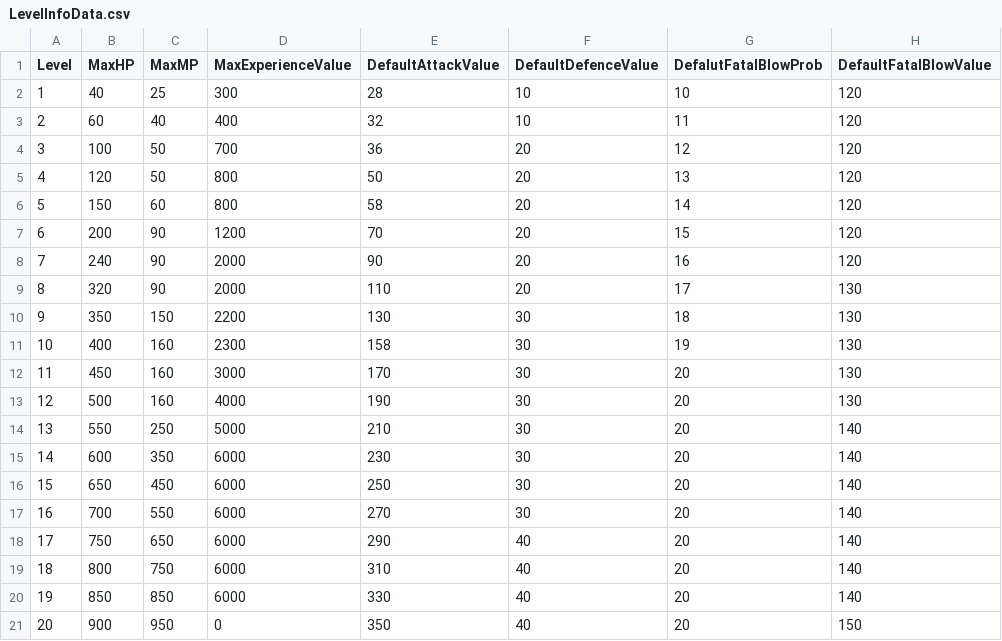
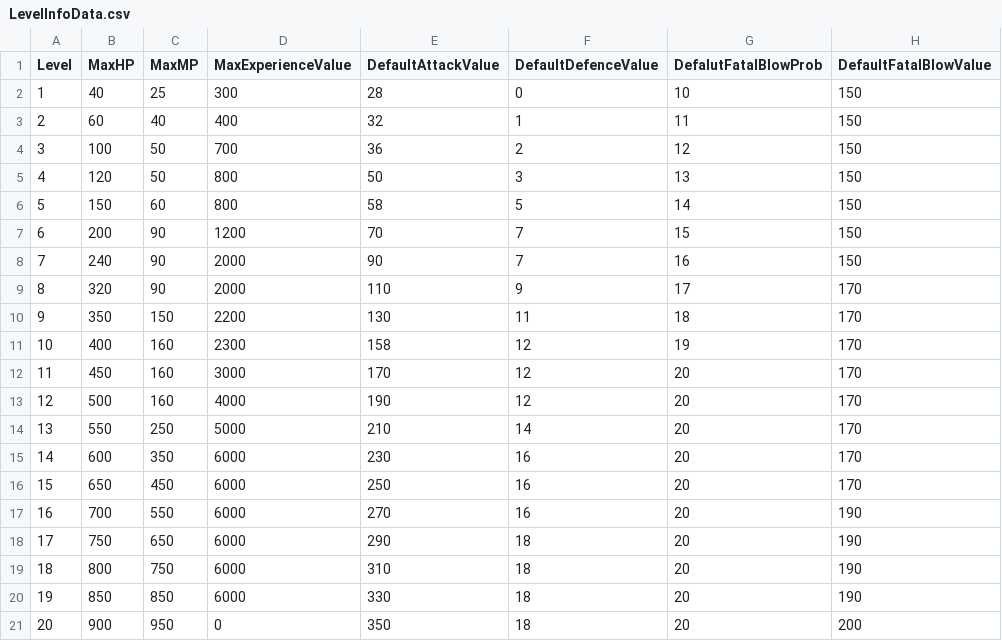
Before and after one commit to jopemachine-playground/RPG-Prototype-Unity, a CSV file: Assets/Custom/Resources/LevelInfoData.csv, drawn as a sheet.

```diff
--- a/Assets/Custom/Resources/LevelInfoData.csv
+++ b/Assets/Custom/Resources/LevelInfoData.csv
@@ -1,21 +1,21 @@
 Level,MaxHP,MaxMP,MaxExperienceValue,DefaultAttackValue,DefaultDefenceValue,DefalutFatalBlowProb,DefaultFatalBlowValue
-1,40,25,300,28,10,10,120
-2,60,40,400,32,10,11,120
-3,100,50,700,36,20,12,120
-4,120,50,800,50,20,13,120
-5,150,60,800,58,20,14,120
-6,200,90,1200,70,20,15,120
-7,240,90,2000,90,20,16,120
-8,320,90,2000,110,20,17,130
-9,350,150,2200,130,30,18,130
-10,400,160,2300,158,30,19,130
-11,450,160,3000,170,30,20,130
-12,500,160,4000,190,30,20,130
-13,550,250,5000,210,30,20,140
-14,600,350,6000,230,30,20,140
-15,650,450,6000,250,30,20,140
-16,700,550,6000,270,30,20,140
-17,750,650,6000,290,40,20,140
-18,800,750,6000,310,40,20,140
-19,850,850,6000,330,40,20,140
-20,900,950,0,350,40,20,150
+1,40,25,300,28,0,10,150
+2,60,40,400,32,1,11,150
+3,100,50,700,36,2,12,150
+4,120,50,800,50,3,13,150
+5,150,60,800,58,5,14,150
+6,200,90,1200,70,7,15,150
+7,240,90,2000,90,7,16,150
+8,320,90,2000,110,9,17,170
+9,350,150,2200,130,11,18,170
+10,400,160,2300,158,12,19,170
+11,450,160,3000,170,12,20,170
+12,500,160,4000,190,12,20,170
+13,550,250,5000,210,14,20,170
+14,600,350,6000,230,16,20,170
+15,650,450,6000,250,16,20,170
+16,700,550,6000,270,16,20,190
+17,750,650,6000,290,18,20,190
+18,800,750,6000,310,18,20,190
+19,850,850,6000,330,18,20,190
+20,900,950,0,350,18,20,200
```
Also changed, not shown: 15 other files.
